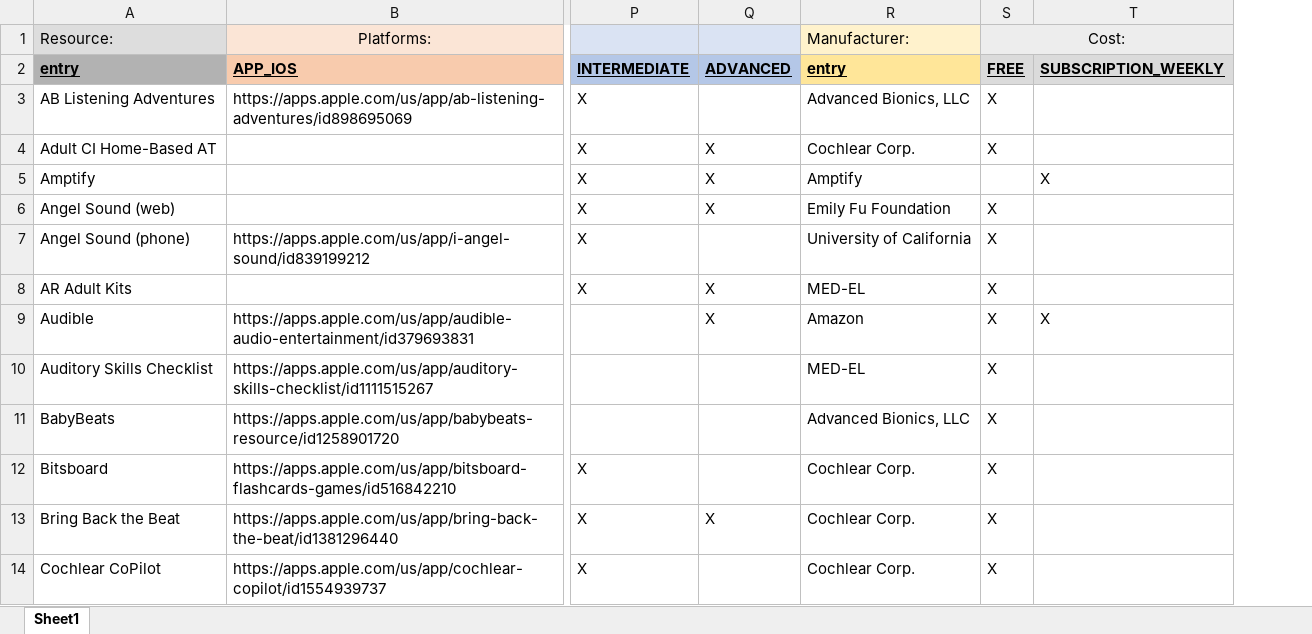
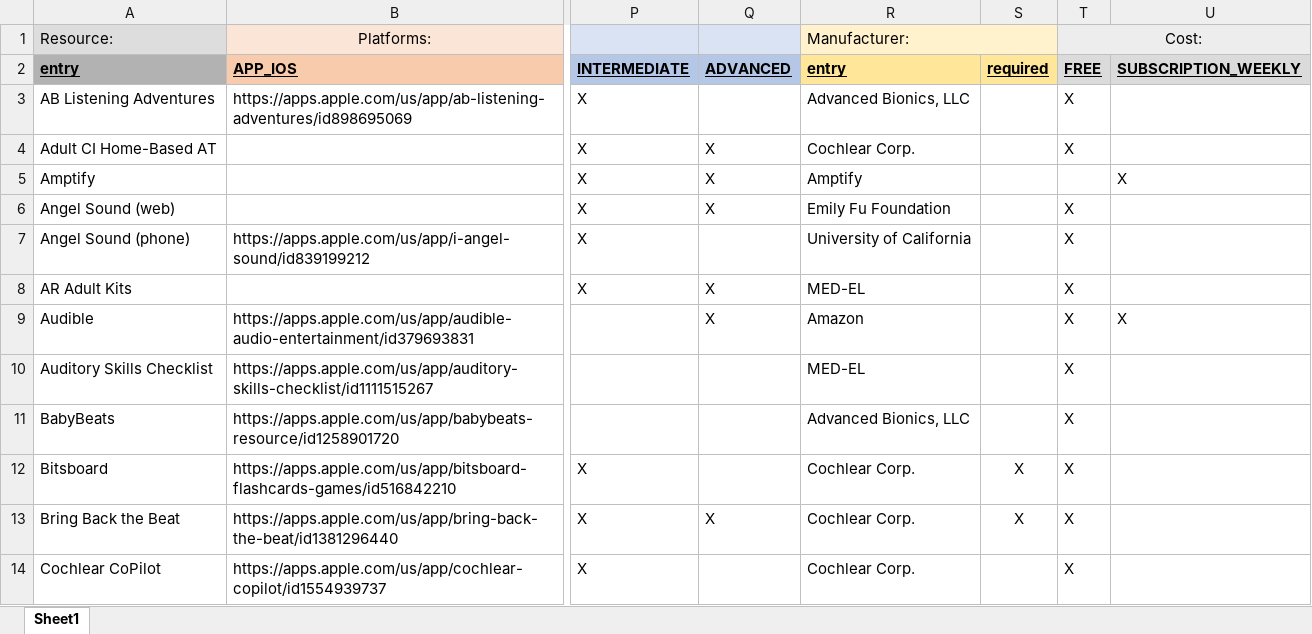
Before and after one commit to brandonegg/uiowaATR, an Excel workbook: data/atr_data.xlsx, sheet Sheet1, drawn as a sheet; only a part is shown, gaps mark what is left out; values as stored, in another font and other column widths than the file's, no borders; the diff names each change by its address in the sheet, - before the commit and + after, or states it on an @@ line.

Commit message:
updated data to include required column for manufacturers

```diff
--- a/data/atr_data.xlsx (sheet Sheet1)
+++ b/data/atr_data.xlsx (sheet Sheet1)
+column S, rows 2-13: required |  |  |  |  |  |  |  |  |  | X | X
+R1:S1 merged
```
